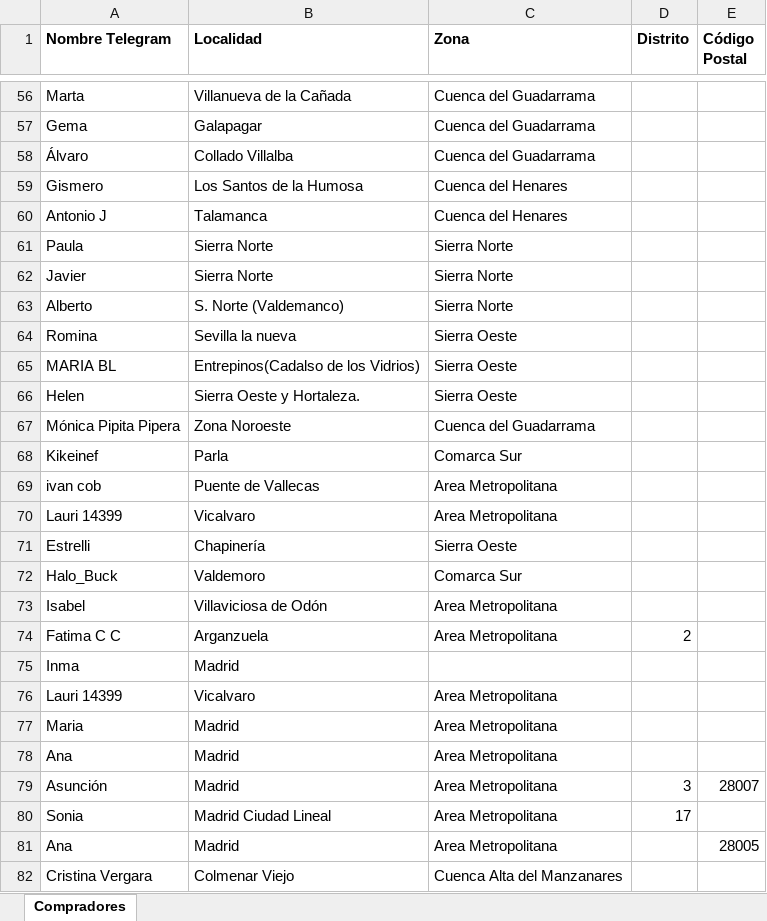
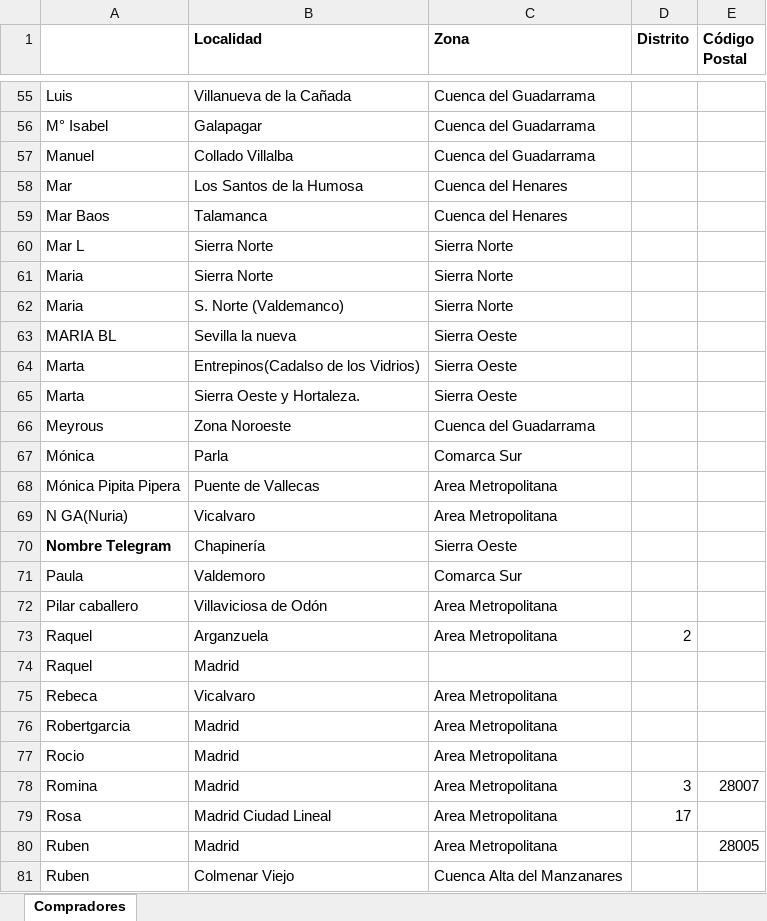
Before and after one commit to deagricultoraconsumidor/deagricultoraconsumidor.github.io, an Excel workbook: madrid/Listado_Compradores.xlsx, sheet Compradores, drawn as a sheet; only a part is shown, gaps mark what is left out; values as stored, in another font and other column widths than the file's, no borders; charts and pictures not drawn; removed rows and columns are numbered as before the commit, all else as after; the diff covers the shown part only; the diff names each change by its address in the sheet, - before the commit and + after, or states it on an @@ line.

```diff
--- a/madrid/Listado_Compradores.xlsx (sheet Compradores)
+++ b/madrid/Listado_Compradores.xlsx (sheet Compradores)
-A1: Nombre Telegram
+A1: (empty)
-A55: Marta
+A55: Luis
-A56: Gema
+A56: M° Isabel
-A57: Álvaro
+A57: Manuel
-A58: Gismero
+A58: Mar
-A59: Antonio J
+A59: Mar Baos
-A60: Paula
+A60: Mar L
-A61: Javier
+A61: Maria
-A62: Alberto
+A62: Maria
-row 64: Romina | Sevilla la nueva | Sierra Oeste
-B63 (Localidad): Entrepinos(Cadalso de los Vidrios)
+B63 (Localidad): Sevilla la nueva
+row 64: Marta | Entrepinos(Cadalso de los Vidrios) | Sierra Oeste
-A65: Helen
+A65: Marta
-A66: Mónica Pipita Pipera
+A66: Meyrous
-A67: Kikeinef
+A67: Mónica
-A68: ivan cob
+A68: Mónica Pipita Pipera
-A69: Lauri 14399
+A69: N GA(Nuria)
-A70: Estrelli
+A70: Nombre Telegram
-A70 bold: off
+A70 bold: on
-A71: Halo_Buck
+A71: Paula
-A72: Isabel
+A72: Pilar caballero
-A73: Fatima C C
+A73: Raquel
-A74: Inma
+A74: Raquel
-A75: Lauri 14399
+A75: Rebeca
-A76: Maria
+A76: Robertgarcia
-A77: Ana
+A77: Rocio
-A78: Asunción
+A78: Romina
-A79: Sonia
+A79: Rosa
-A80: Ana
+A80: Ruben
-A81: Cristina Vergara
+A81: Ruben
```
Also changed, not shown: 2 added rows, 3 removed rows and 58 edited cells elsewhere in this sheet, charts or pictures.
